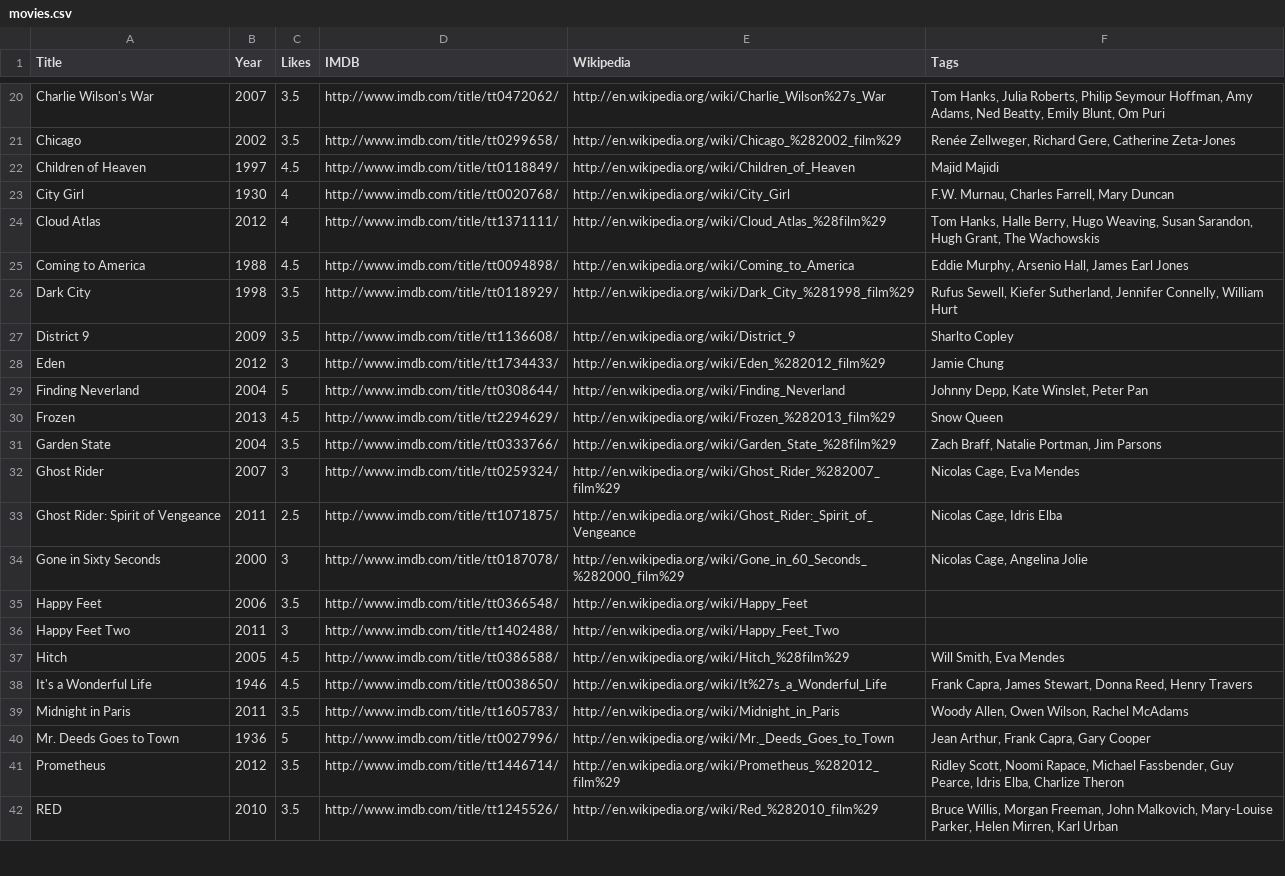
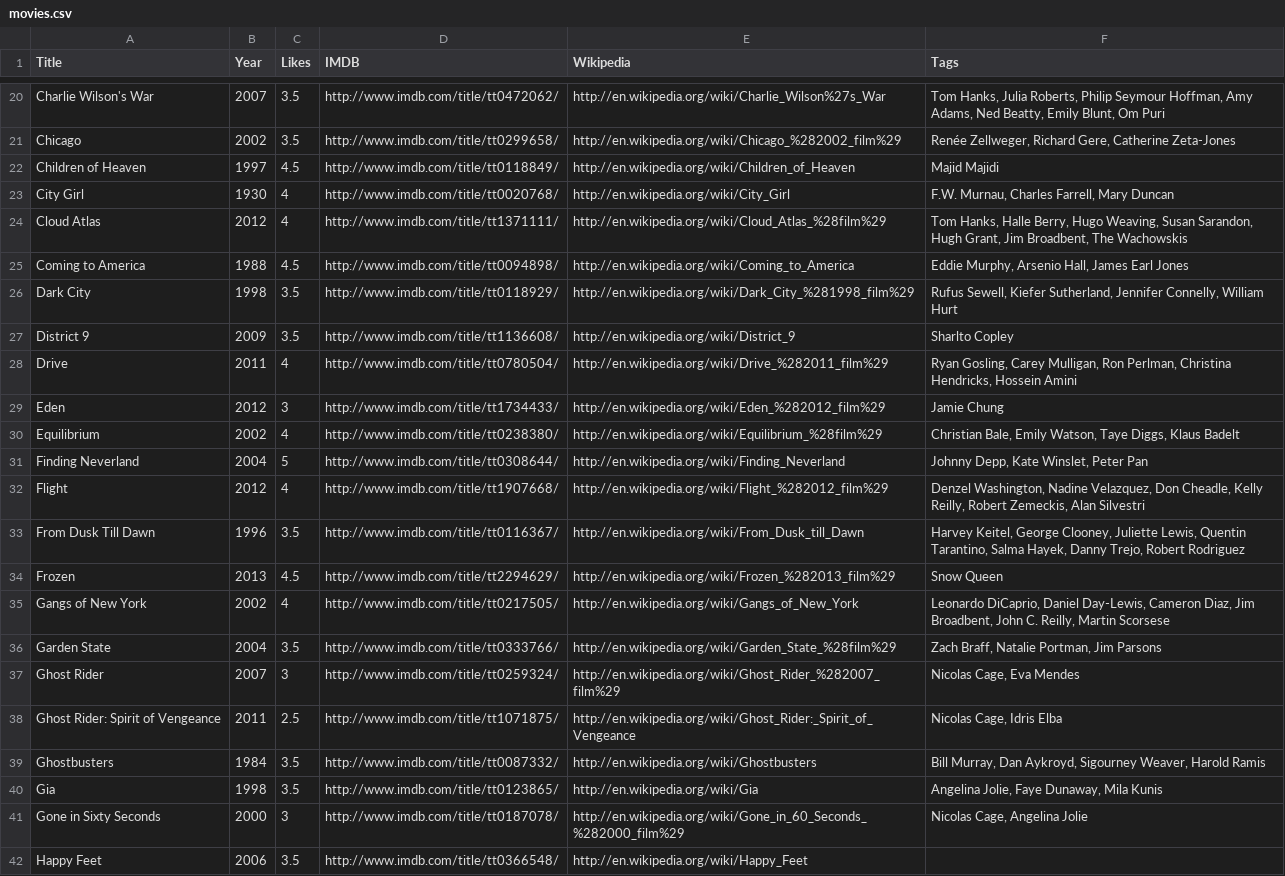
Before and after one commit to prmkbr/data_pkgs, a CSV file: data/movies.csv, drawn as a sheet; only a part is shown, gaps mark what is left out; the shorter side is filled out with more unchanged rows.

Commit message:
Drive Equilibrium Flight From Dusk Till Dawn Gangs of New York Ghostbusters Gia

```diff
--- a/data/movies.csv
+++ b/data/movies.csv
@@ -23,3 +23,3 @@ Children of Heaven,1997,4.5,http://www.imdb.com/title/tt0118849/,http://en.wikip
 City Girl,1930,4,http://www.imdb.com/title/tt0020768/,http://en.wikipedia.org/wiki/City_Girl,"F.W. Murnau, Charles Farrell, Mary Duncan"
-Cloud Atlas,2012,4,http://www.imdb.com/title/tt1371111/,http://en.wikipedia.org/wiki/Cloud_Atlas_%28film%29,"Tom Hanks, Halle Berry, Hugo Weaving, Susan Sarandon, Hugh Grant, The Wachowskis"
+Cloud Atlas,2012,4,http://www.imdb.com/title/tt1371111/,http://en.wikipedia.org/wiki/Cloud_Atlas_%28film%29,"Tom Hanks, Halle Berry, Hugo Weaving, Susan Sarandon, Hugh Grant, Jim Broadbent, The Wachowskis"
 Coming to America,1988,4.5,http://www.imdb.com/title/tt0094898/,http://en.wikipedia.org/wiki/Coming_to_America,"Eddie Murphy, Arsenio Hall, James Earl Jones"
@@ -27,5 +27,10 @@ Dark City,1998,3.5,http://www.imdb.com/title/tt0118929/,http://en.wikipedia.org/
 District 9,2009,3.5,http://www.imdb.com/title/tt1136608/,http://en.wikipedia.org/wiki/District_9,"Sharlto Copley"
+Drive,2011,4,http://www.imdb.com/title/tt0780504/,http://en.wikipedia.org/wiki/Drive_%282011_film%29," Ryan Gosling, Carey Mulligan, Ron Perlman, Christina Hendricks, Hossein Amini"
 Eden,2012,3,http://www.imdb.com/title/tt1734433/,http://en.wikipedia.org/wiki/Eden_%282012_film%29,"Jamie Chung"
+Equilibrium,2002,4,http://www.imdb.com/title/tt0238380/,http://en.wikipedia.org/wiki/Equilibrium_%28film%29,"Christian Bale, Emily Watson, Taye Diggs, Klaus Badelt"
 Finding Neverland,2004,5,http://www.imdb.com/title/tt0308644/,http://en.wikipedia.org/wiki/Finding_Neverland,"Johnny Depp, Kate Winslet, Peter Pan"
+Flight,2012,4,http://www.imdb.com/title/tt1907668/,http://en.wikipedia.org/wiki/Flight_%282012_film%29,"Denzel Washington, Nadine Velazquez, Don Cheadle, Kelly Reilly, Robert Zemeckis, Alan Silvestri"
+From Dusk Till Dawn,1996,3.5,http://www.imdb.com/title/tt0116367/,http://en.wikipedia.org/wiki/From_Dusk_till_Dawn,"Harvey Keitel, George Clooney, Juliette Lewis, Quentin Tarantino, Salma Hayek, Danny Trejo, Robert Rodriguez"
 Frozen,2013,4.5,http://www.imdb.com/title/tt2294629/,http://en.wikipedia.org/wiki/Frozen_%282013_film%29,"Snow Queen"
+Gangs of New York,2002,4,http://www.imdb.com/title/tt0217505/,http://en.wikipedia.org/wiki/Gangs_of_New_York,"Leonardo DiCaprio, Daniel Day-Lewis, Cameron Diaz, Jim Broadbent, John C. Reilly, Martin Scorsese"
 Garden State,2004,3.5,http://www.imdb.com/title/tt0333766/,http://en.wikipedia.org/wiki/Garden_State_%28film%29,"Zach Braff, Natalie Portman, Jim Parsons"
@@ -33,2 +38,4 @@ Ghost Rider,2007,3,http://www.imdb.com/title/tt0259324/,http://en.wikipedia.org/
 Ghost Rider: Spirit of Vengeance,2011,2.5,http://www.imdb.com/title/tt1071875/,http://en.wikipedia.org/wiki/Ghost_Rider:_Spirit_of_Vengeance,"Nicolas Cage, Idris Elba"
+Ghostbusters,1984,3.5,http://www.imdb.com/title/tt0087332/,http://en.wikipedia.org/wiki/Ghostbusters,"Bill Murray, Dan Aykroyd, Sigourney Weaver, Harold Ramis"
+Gia,1998,3.5,http://www.imdb.com/title/tt0123865/,http://en.wikipedia.org/wiki/Gia,"Angelina Jolie, Faye Dunaway, Mila Kunis"
 Gone in Sixty Seconds,2000,3,http://www.imdb.com/title/tt0187078/,http://en.wikipedia.org/wiki/Gone_in_60_Seconds_%282000_film%29,"Nicolas Cage, Angelina Jolie"
```
